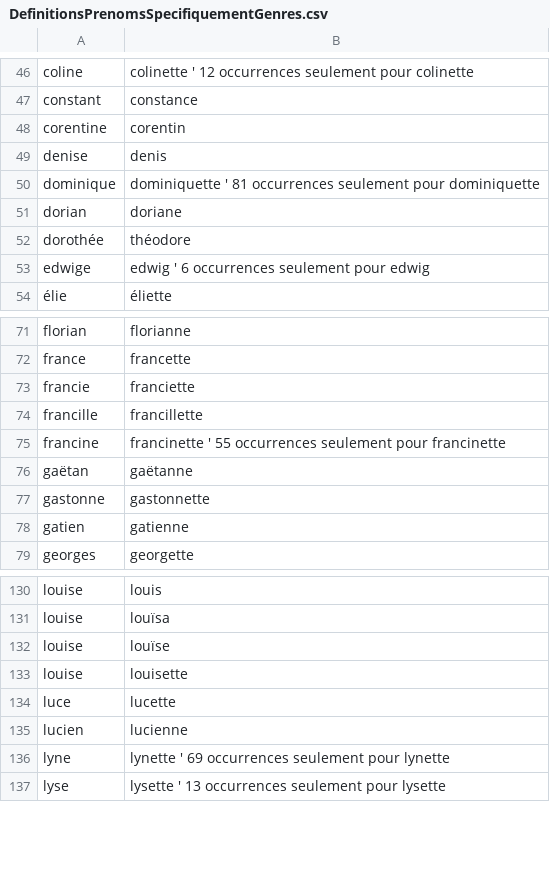
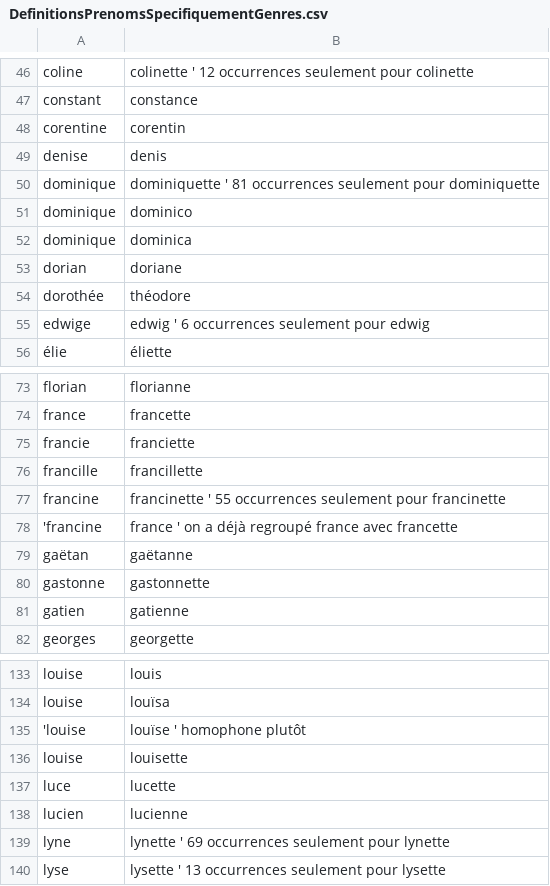
Before and after one commit to PatriceDargenton/PrenomMixte, a CSV file: bin/DefinitionsPrenomsSpecifiquementGenres.csv, drawn as a sheet; only a part is shown, gaps mark what is left out; removed rows and columns are numbered as before the commit, all else as after; the diff names each change by its address in the sheet, - before the commit and + after, or states it on an @@ line.

```diff
--- a/bin/DefinitionsPrenomsSpecifiquementGenres.csv
+++ b/bin/DefinitionsPrenomsSpecifiquementGenres.csv
+row 51: dominique | dominico
+row 52: dominique | dominica
+row 78: 'francine | france ' on a déjà regroupé france avec francette
-row 132: louise | louïse
+row 135: 'louise | louïse ' homophone plutôt
```
Also changed, not shown: bin/DefinitionsPrenomsMixtesHomophones.csv, 1 other file.
